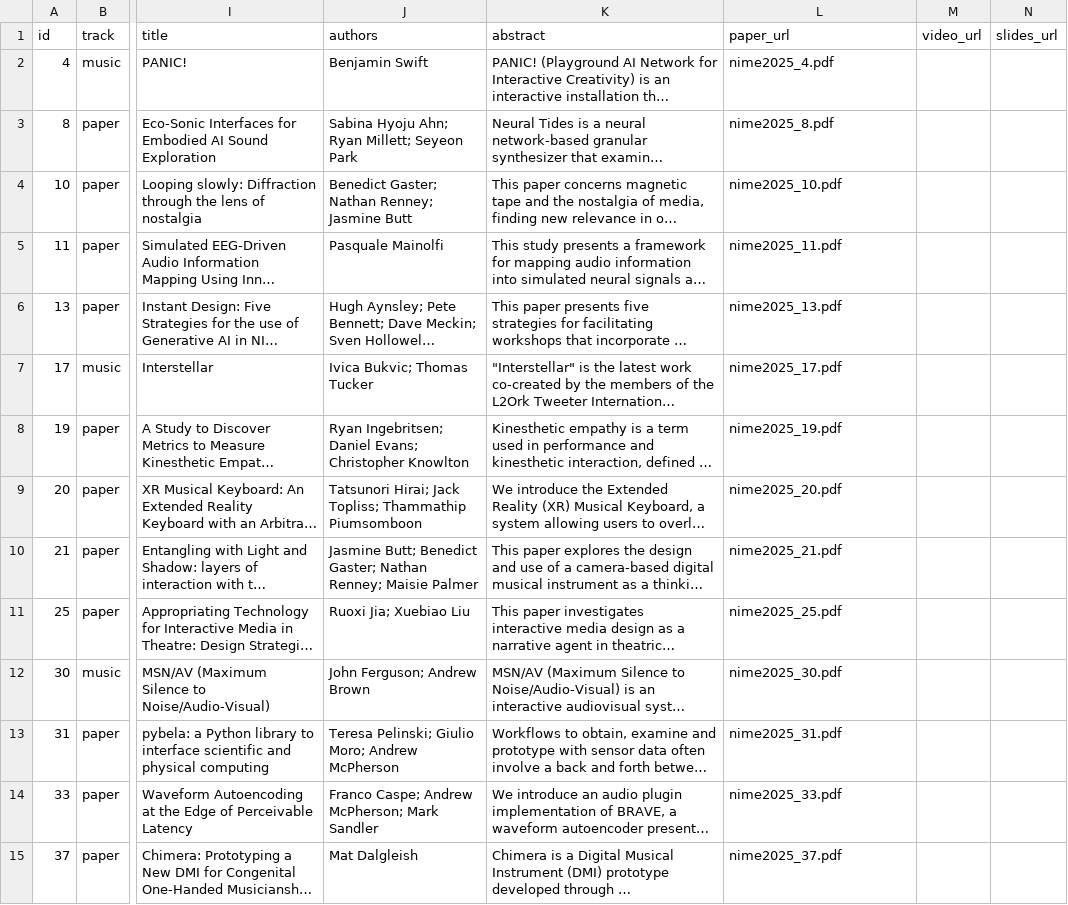
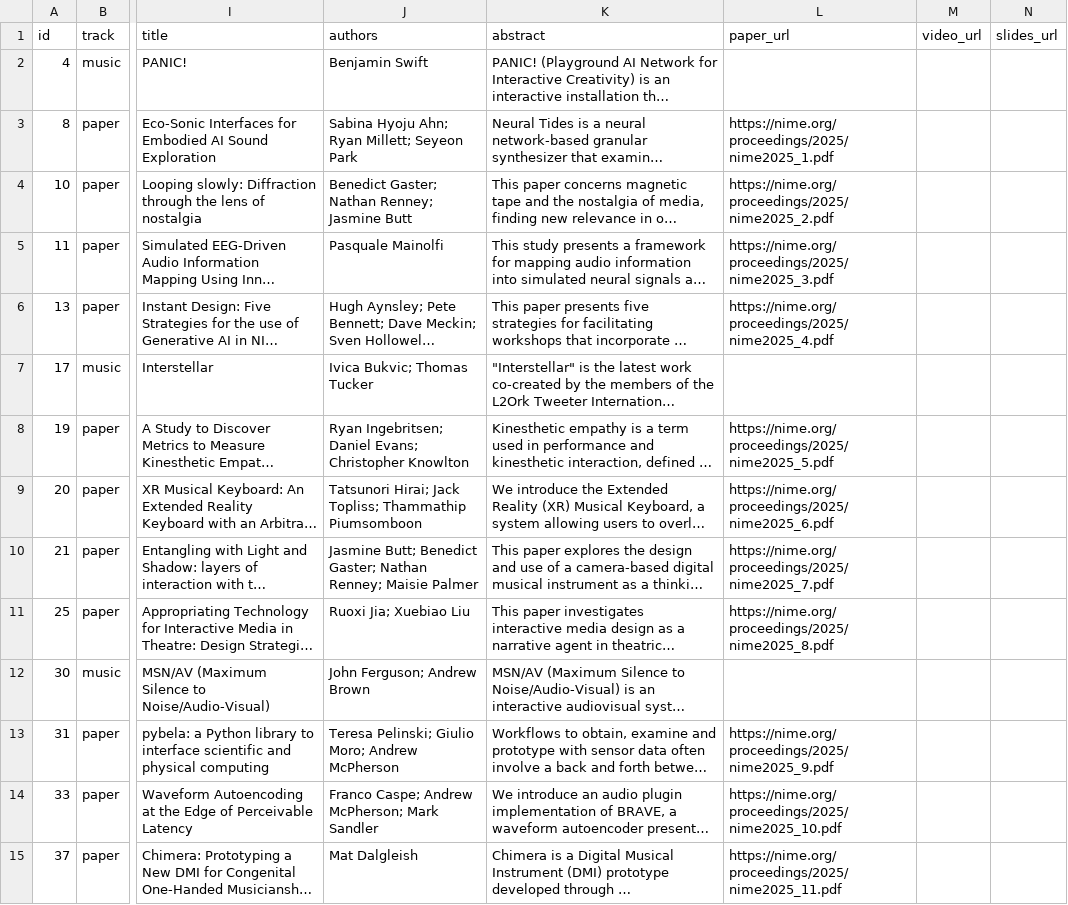
Before and after one commit to smcclab/nime25, a CSV file: _data/proceedings.csv, drawn as a sheet; only a part is shown, gaps mark what is left out; long unchanged cells end in …; the diff covers the shown part only; the diff names each change by its address in the sheet, - before the commit and + after, or states it on an @@ line.

Commit message:
papers on the website!

```diff
--- a/_data/proceedings.csv
+++ b/_data/proceedings.csv
-L2 (paper_url): nime2025_4.pdf
+L2 (paper_url): (empty)
-L3 (paper_url): nime2025_8.pdf
+L3 (paper_url): https://nime.org/proceedings/2025/nime2025_1.pdf
-L4 (paper_url): nime2025_10.pdf
+L4 (paper_url): https://nime.org/proceedings/2025/nime2025_2.pdf
-L5 (paper_url): nime2025_11.pdf
+L5 (paper_url): https://nime.org/proceedings/2025/nime2025_3.pdf
-L6 (paper_url): nime2025_13.pdf
+L6 (paper_url): https://nime.org/proceedings/2025/nime2025_4.pdf
-L7 (paper_url): nime2025_17.pdf
+L7 (paper_url): (empty)
-L8 (paper_url): nime2025_19.pdf
+L8 (paper_url): https://nime.org/proceedings/2025/nime2025_5.pdf
-L9 (paper_url): nime2025_20.pdf
+L9 (paper_url): https://nime.org/proceedings/2025/nime2025_6.pdf
-L10 (paper_url): nime2025_21.pdf
+L10 (paper_url): https://nime.org/proceedings/2025/nime2025_7.pdf
-L11 (paper_url): nime2025_25.pdf
+L11 (paper_url): https://nime.org/proceedings/2025/nime2025_8.pdf
-L12 (paper_url): nime2025_30.pdf
+L12 (paper_url): (empty)
-L13 (paper_url): nime2025_31.pdf
+L13 (paper_url): https://nime.org/proceedings/2025/nime2025_9.pdf
-L14 (paper_url): nime2025_33.pdf
+L14 (paper_url): https://nime.org/proceedings/2025/nime2025_10.pdf
-L15 (paper_url): nime2025_37.pdf
+L15 (paper_url): https://nime.org/proceedings/2025/nime2025_11.pdf
```
Also changed, not shown: 135 edited cells elsewhere in this file, 2 other files.
